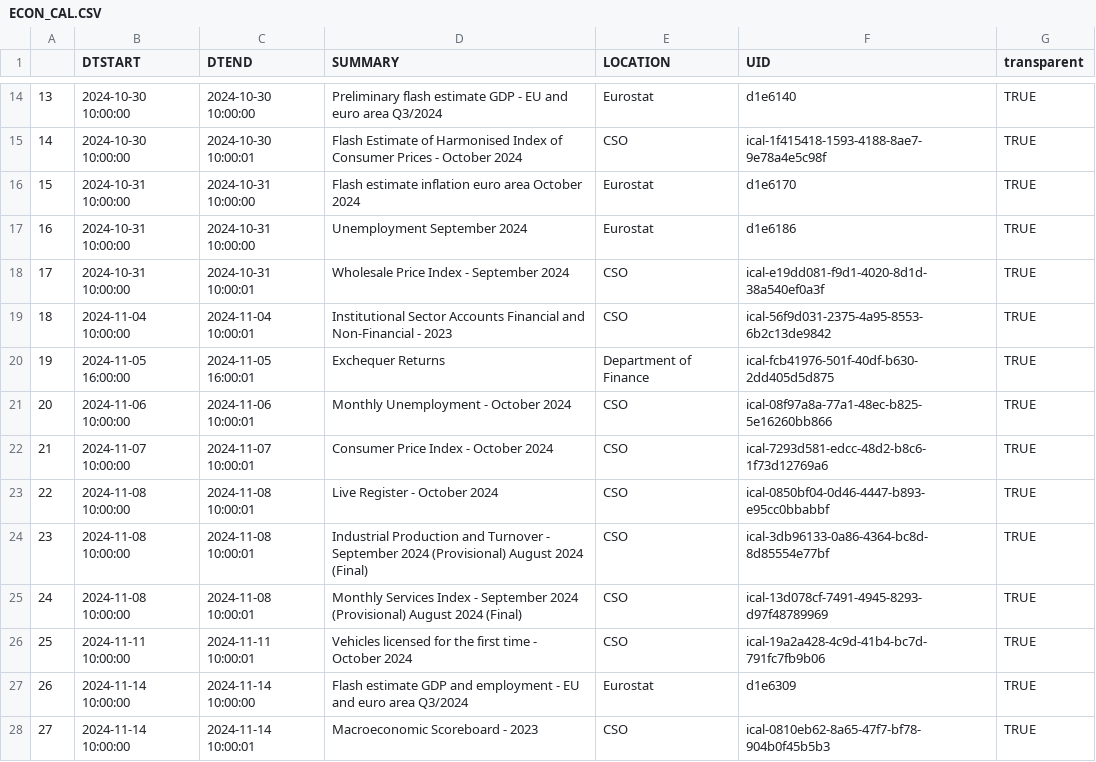
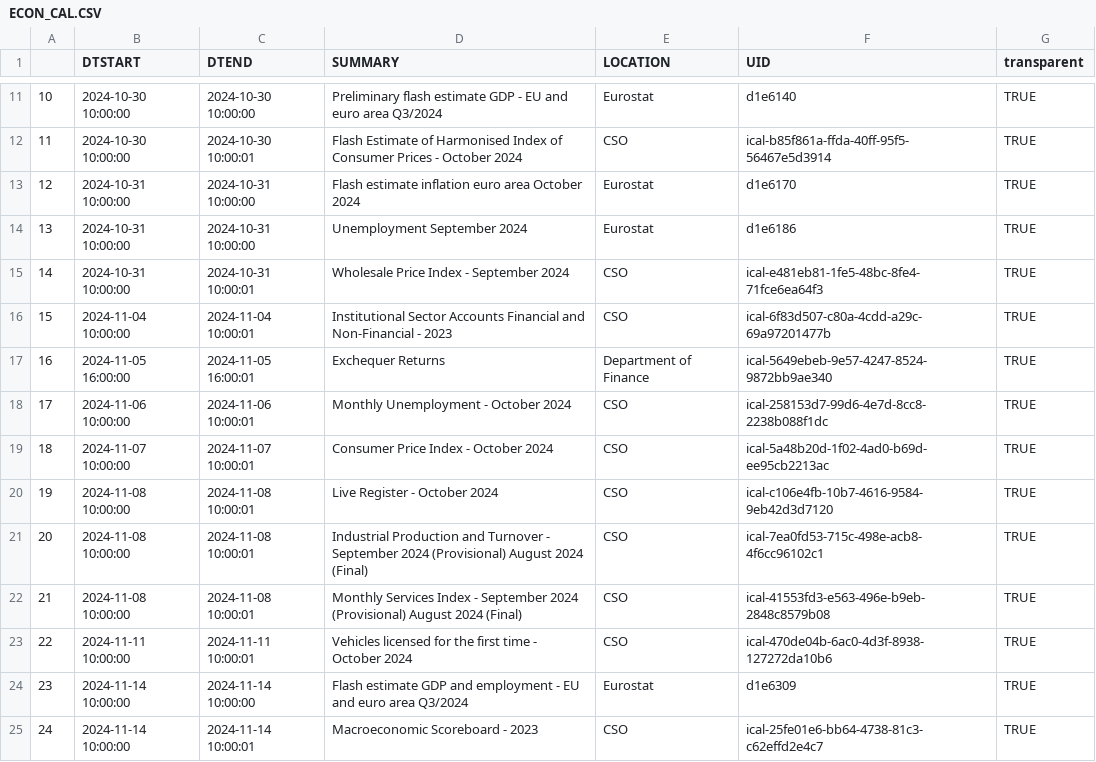
Before and after one commit to mflanagan201/gcal_auto, a CSV file: ECON_CAL.CSV, drawn as a sheet; only a part is shown, gaps mark what is left out; addresses are those after the commit; the diff covers the shown part only; the diff names each change by its address in the sheet, - before the commit and + after, or states it on an @@ line.

Commit message:
Add econ_cal.csv

```diff
--- a/ECON_CAL.CSV
+++ b/ECON_CAL.CSV
@@ column A renumbered from row 2 down @@
-F12 (UID): ical-1f415418-1593-4188-8ae7-9e78a4e5c98f
+F12 (UID): ical-b85f861a-ffda-40ff-95f5-56467e5d3914
-F15 (UID): ical-e19dd081-f9d1-4020-8d1d-38a540ef0a3f
+F15 (UID): ical-e481eb81-1fe5-48bc-8fe4-71fce6ea64f3
-F16 (UID): ical-56f9d031-2375-4a95-8553-6b2c13de9842
+F16 (UID): ical-6f83d507-c80a-4cdd-a29c-69a97201477b
-F17 (UID): ical-fcb41976-501f-40df-b630-2dd405d5d875
+F17 (UID): ical-5649ebeb-9e57-4247-8524-9872bb9ae340
-F18 (UID): ical-08f97a8a-77a1-48ec-b825-5e16260bb866
+F18 (UID): ical-258153d7-99d6-4e7d-8cc8-2238b088f1dc
-F19 (UID): ical-7293d581-edcc-48d2-b8c6-1f73d12769a6
+F19 (UID): ical-5a48b20d-1f02-4ad0-b69d-ee95cb2213ac
-F20 (UID): ical-0850bf04-0d46-4447-b893-e95cc0bbabbf
+F20 (UID): ical-c106e4fb-10b7-4616-9584-9eb42d3d7120
-F21 (UID): ical-3db96133-0a86-4364-bc8d-8d85554e77bf
+F21 (UID): ical-7ea0fd53-715c-498e-acb8-4f6cc96102c1
-F22 (UID): ical-13d078cf-7491-4945-8293-d97f48789969
+F22 (UID): ical-41553fd3-e563-496e-b9eb-2848c8579b08
-F23 (UID): ical-19a2a428-4c9d-41b4-bc7d-791fc7fb9b06
+F23 (UID): ical-470de04b-6ac0-4d3f-8938-127272da10b6
-F25 (UID): ical-0810eb62-8a65-47f7-bf78-904b0f45b5b3
+F25 (UID): ical-25fe01e6-bb64-4738-81c3-c62effd2e4c7
```
Also changed, not shown: 1 added row, 4 removed rows and 27 edited cells elsewhere in this file.
